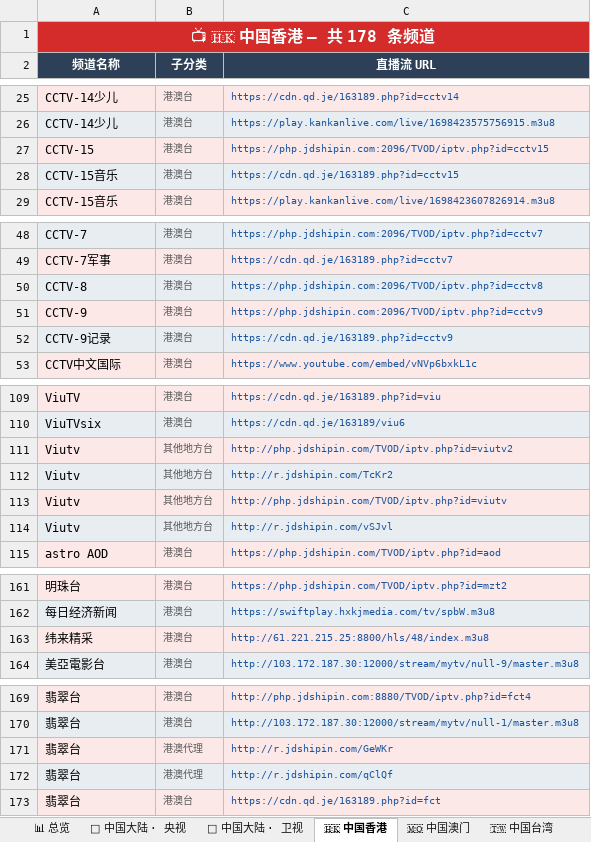
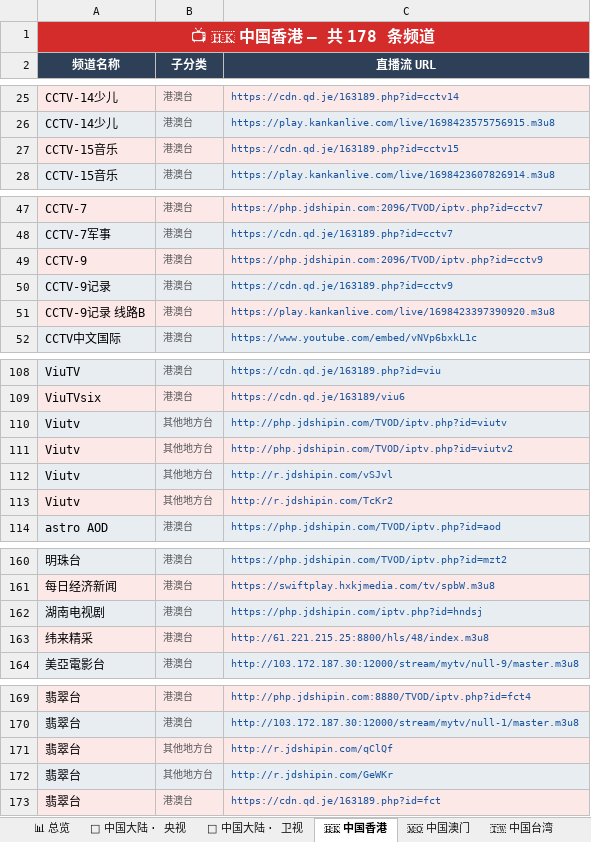
Before and after one commit to amazonjdshop/tv, an Excel workbook: channels_overview.xlsx, sheet 🇭🇰 中国香港, drawn as a sheet; only a part is shown, gaps mark what is left out; values as stored, in another font and other column widths than the file's, no borders; removed rows and columns are numbered as before the commit, all else as after; the diff covers the shown part only; the diff names each change by its address in the sheet, - before the commit and + after, or states it on an @@ line.

```diff
--- a/channels_overview.xlsx (sheet 🇭🇰 中国香港)
+++ b/channels_overview.xlsx (sheet 🇭🇰 中国香港)
-row 27: CCTV-15 | 港澳台 | https://php.jdshipin.com:2096/TVOD/iptv.php?id=cctv15
-row 50: CCTV-8 | 港澳台 | https://php.jdshipin.com:2096/TVOD/iptv.php?id=cctv8
+row 51: CCTV-9记录 线路B | 港澳台 | https://play.kankanlive.com/live/1698423397390920.m3u8
@@ row 113 moved to row 110: Viutv @@
@@ row 114 moved to row 112: Viutv @@
+row 162: 湖南电视剧 | 港澳台 | https://php.jdshipin.com/iptv.php?id=hndsj
-row 171: 翡翠台 | 港澳代理 | http://r.jdshipin.com/GeWKr
-B171 (子分类): 港澳代理
+B171 (子分类): 其他地方台
+row 172: 翡翠台 | 其他地方台 | http://r.jdshipin.com/GeWKr
```
Also changed, not shown: 3 moved rows elsewhere in this sheet, sheet 📡 中国大陆 · 地方综合台, sheet 📡 中国大陆 · 浙江, sheet 📡 中国大陆 · 卫视, sheet 📚 教育频道, sheet 📡 中国大陆 · 央视, sheet 🌐 国际英文频道, 13 more sheets, 7 other files.
